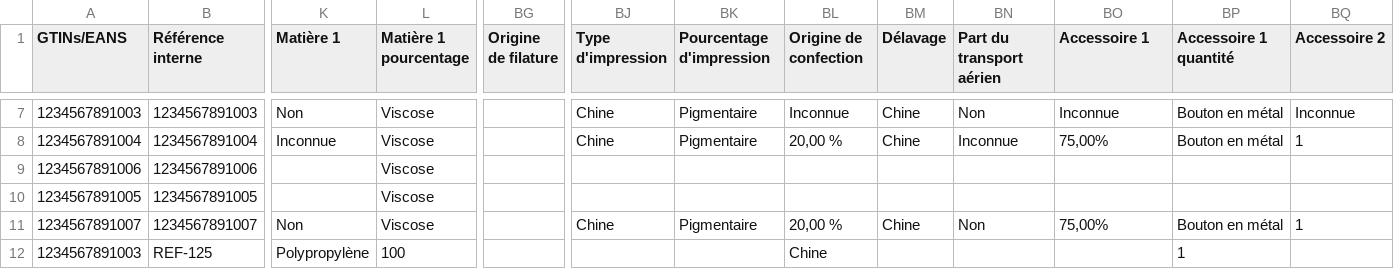
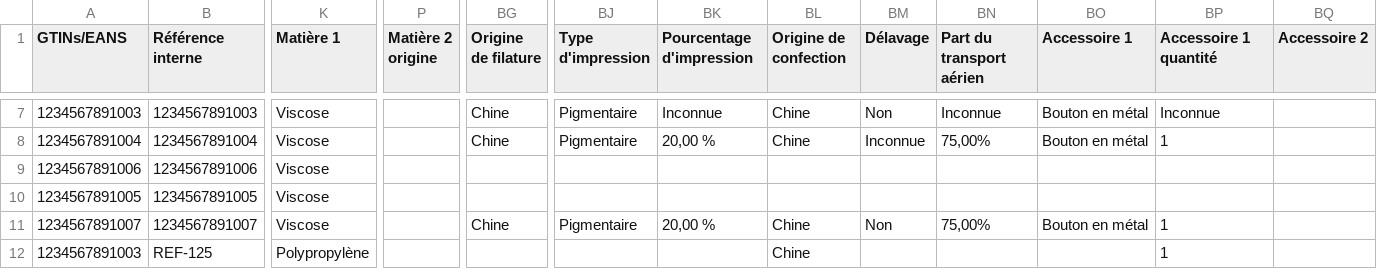
Before and after one commit to incubateur-ademe/ecopass, a CSV file: e2e/data/exemple.csv, drawn as a sheet; only a part is shown, gaps mark what is left out; removed rows and columns are numbered as before the commit, all else as after; the diff covers the shown part only; the diff names each change by its address in the sheet, - before the commit and + after, or states it on an @@ line.

```diff
--- a/e2e/data/exemple.csv
+++ b/e2e/data/exemple.csv
-column L (Matière 1 pourcentage), rows 7-12: Viscose | Viscose | Viscose | Viscose | Viscose | 100
+column P (Matière 2 origine), empty
-K7 (Matière 1): Non
+K7 (Matière 1): Viscose
-BG7:BG8 (Origine de filature): (empty)
+BG7:BG8 (Origine de filature): Chine
-BJ7:BJ8 (Type d'impression): Chine
+BJ7:BJ8 (Type d'impression): Pigmentaire
-BK7 (Pourcentage d'impression): Pigmentaire
+BK7 (Pourcentage d'impression): Inconnue
-BL7 (Origine de confection): Inconnue
+BL7 (Origine de confection): Chine
-BM7 (Délavage): Chine
+BM7 (Délavage): Non
-BN7 (Part du transport aérien): Non
+BN7 (Part du transport aérien): Inconnue
-BO7 (Accessoire 1): Inconnue
+BO7 (Accessoire 1): Bouton en métal
-BP7 (Accessoire 1 quantité): Bouton en métal
+BP7 (Accessoire 1 quantité): Inconnue
-BQ7 (Accessoire 2): Inconnue
+BQ7 (Accessoire 2): (empty)
-K8 (Matière 1): Inconnue
+K8 (Matière 1): Viscose
-BK8 (Pourcentage d'impression): Pigmentaire
+BK8 (Pourcentage d'impression): 20,00 %
-BL8 (Origine de confection): 20,00 %
+BL8 (Origine de confection): Chine
-BM8 (Délavage): Chine
+BM8 (Délavage): Inconnue
-BN8 (Part du transport aérien): Inconnue
+BN8 (Part du transport aérien): 75,00%
-BO8 (Accessoire 1): 75,00%
+BO8 (Accessoire 1): Bouton en métal
-BP8 (Accessoire 1 quantité): Bouton en métal
+BP8 (Accessoire 1 quantité): 1
-BQ8 (Accessoire 2): 1
+BQ8 (Accessoire 2): (empty)
-K9:K10 (Matière 1): (empty)
+K9:K10 (Matière 1): Viscose
-K11 (Matière 1): Non
+K11 (Matière 1): Viscose
-BG11 (Origine de filature): (empty)
+BG11 (Origine de filature): Chine
-BJ11 (Type d'impression): Chine
+BJ11 (Type d'impression): Pigmentaire
-BK11 (Pourcentage d'impression): Pigmentaire
+BK11 (Pourcentage d'impression): 20,00 %
-BL11 (Origine de confection): 20,00 %
+BL11 (Origine de confection): Chine
-BM11 (Délavage): Chine
+BM11 (Délavage): Non
-BN11 (Part du transport aérien): Non
+BN11 (Part du transport aérien): 75,00%
-BO11 (Accessoire 1): 75,00%
+BO11 (Accessoire 1): Bouton en métal
-BP11 (Accessoire 1 quantité): Bouton en métal
+BP11 (Accessoire 1 quantité): 1
-BQ11 (Accessoire 2): 1
+BQ11 (Accessoire 2): (empty)
```
Also changed, not shown: 43 edited cells elsewhere in this file, 21 other files.
